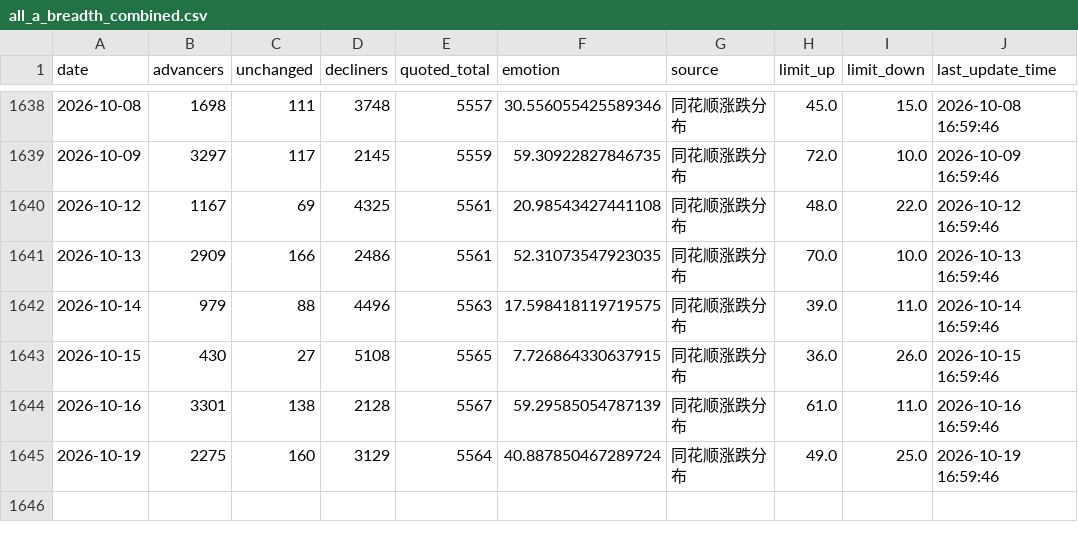
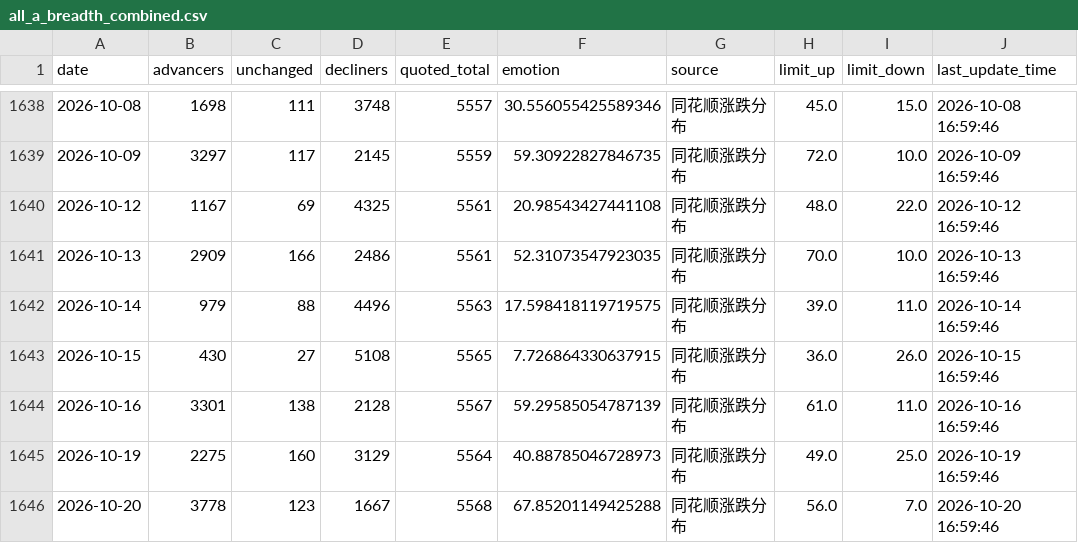
Before and after one commit to CindyNNN/amv-research-clock, a CSV file: data/backtests/cyb_emotion_kdj/all_a_breadth_combined.csv, drawn as a sheet; only a part is shown, gaps mark what is left out.

```diff
--- a/data/backtests/cyb_emotion_kdj/all_a_breadth_combined.csv
+++ b/data/backtests/cyb_emotion_kdj/all_a_breadth_combined.csv
@@ -1644,2 +1644,3 @@
 2026-10-16,3301,138,2128,5567,59.29585054787139,同花顺涨跌分布,61.0,11.0,2026-10-16 16:59:46
-2026-10-19,2275,160,3129,5564,40.887850467289724,同花顺涨跌分布,49.0,25.0,2026-10-19 16:59:46
+2026-10-19,2275,160,3129,5564,40.88785046728973,同花顺涨跌分布,49.0,25.0,2026-10-19 16:59:46
+2026-10-20,3778,123,1667,5568,67.85201149425288,同花顺涨跌分布,56.0,7.0,2026-10-20 16:59:46
```
Also changed, not shown: data/backtests/amv_index_gate/index_sh000001_daily.csv, data/backtests/amv_index_gate/index_sh000300_daily.csv, 23 other files.
